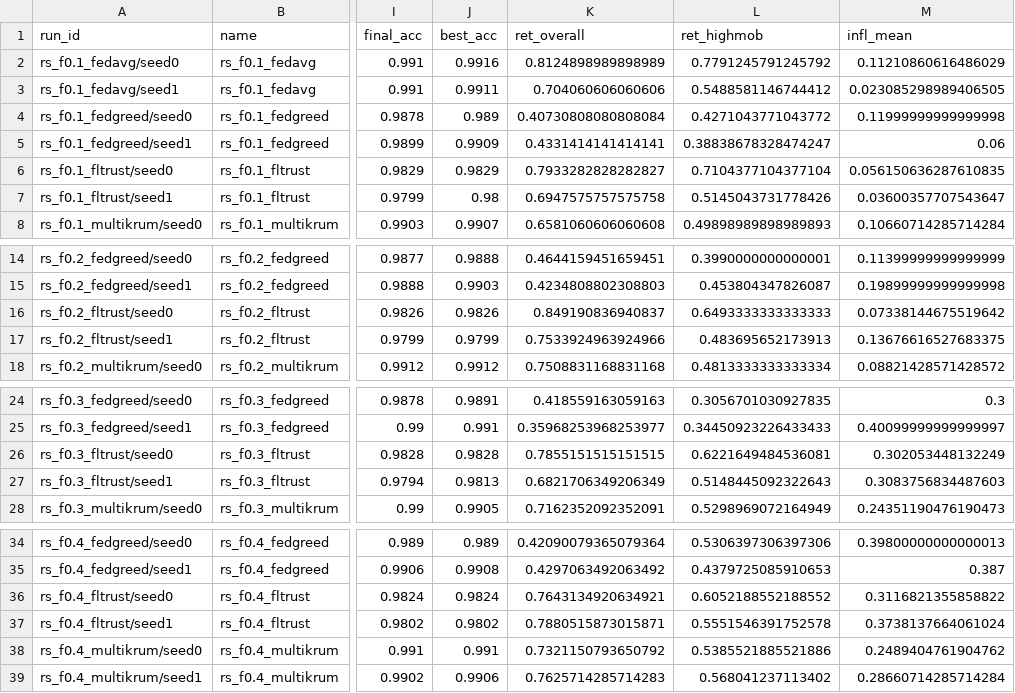
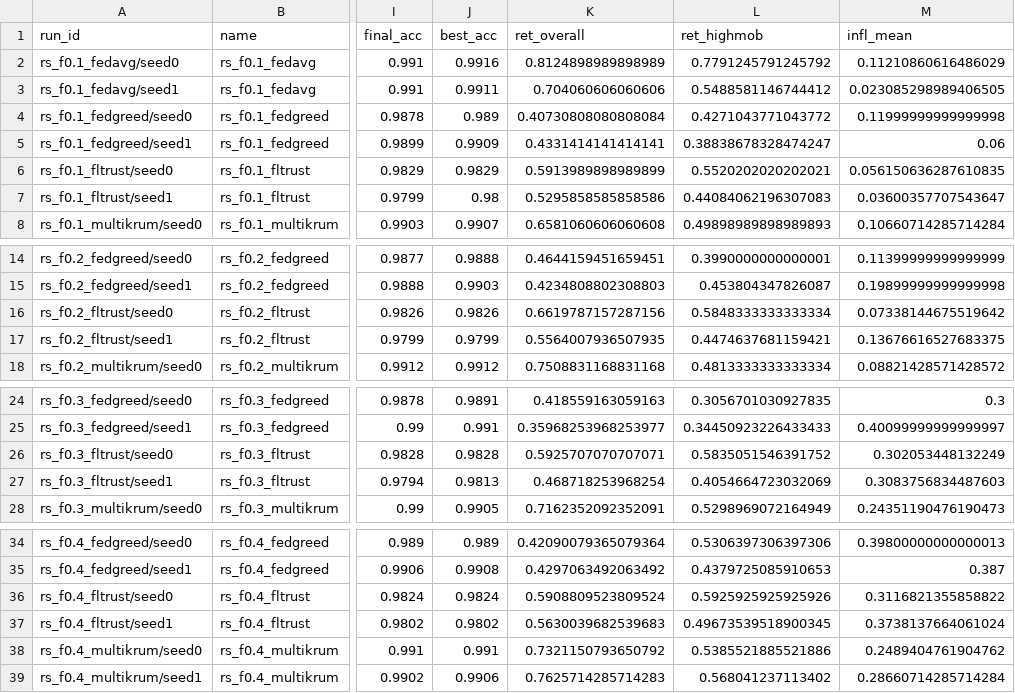
Before and after one commit to albakhrani/trustfl-uav, a CSV file: paper_assets/data/sweep.csv, drawn as a sheet; only a part is shown, gaps mark what is left out; the diff names each change by its address in the sheet, - before the commit and + after, or states it on an @@ line.

```diff
--- a/paper_assets/data/sweep.csv
+++ b/paper_assets/data/sweep.csv
-K6 (ret_overall): 0.7933282828282827
+K6 (ret_overall): 0.5913989898989899
-L6 (ret_highmob): 0.7104377104377104
+L6 (ret_highmob): 0.5520202020202021
-K7 (ret_overall): 0.6947575757575758
+K7 (ret_overall): 0.5295858585858586
-L7 (ret_highmob): 0.5145043731778426
+L7 (ret_highmob): 0.44084062196307083
-K16 (ret_overall): 0.849190836940837
+K16 (ret_overall): 0.6619787157287156
-L16 (ret_highmob): 0.6493333333333333
+L16 (ret_highmob): 0.5848333333333334
-K17 (ret_overall): 0.7533924963924966
+K17 (ret_overall): 0.5564007936507935
-L17 (ret_highmob): 0.483695652173913
+L17 (ret_highmob): 0.4474637681159421
-K26 (ret_overall): 0.7855151515151515
+K26 (ret_overall): 0.5925707070707071
-L26 (ret_highmob): 0.6221649484536081
+L26 (ret_highmob): 0.5835051546391752
-K27 (ret_overall): 0.6821706349206349
+K27 (ret_overall): 0.468718253968254
-L27 (ret_highmob): 0.5148445092322643
+L27 (ret_highmob): 0.4054664723032069
-K36 (ret_overall): 0.7643134920634921
+K36 (ret_overall): 0.5908809523809524
-L36 (ret_highmob): 0.6052188552188552
+L36 (ret_highmob): 0.5925925925925926
-K37 (ret_overall): 0.7880515873015871
+K37 (ret_overall): 0.5630039682539683
-L37 (ret_highmob): 0.5551546391752578
+L37 (ret_highmob): 0.49673539518900345
```
Also changed, not shown: paper_assets/data/experiment_groups.csv, paper_assets/data/hardened_dual.csv, 4 other files.
